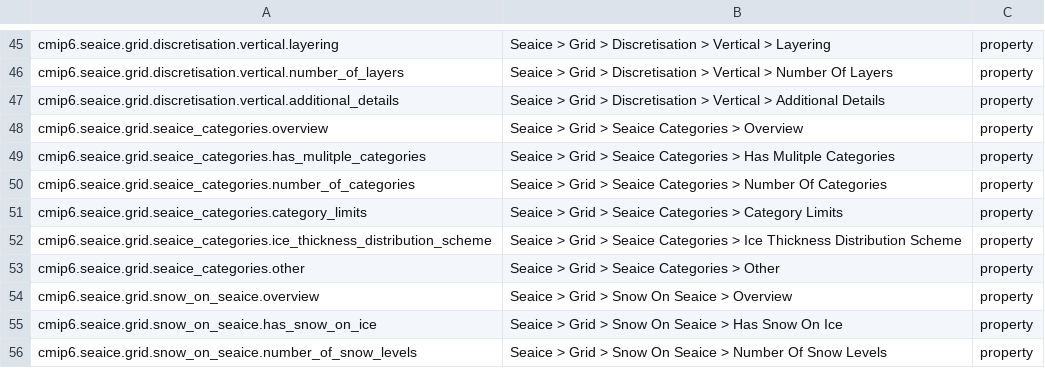
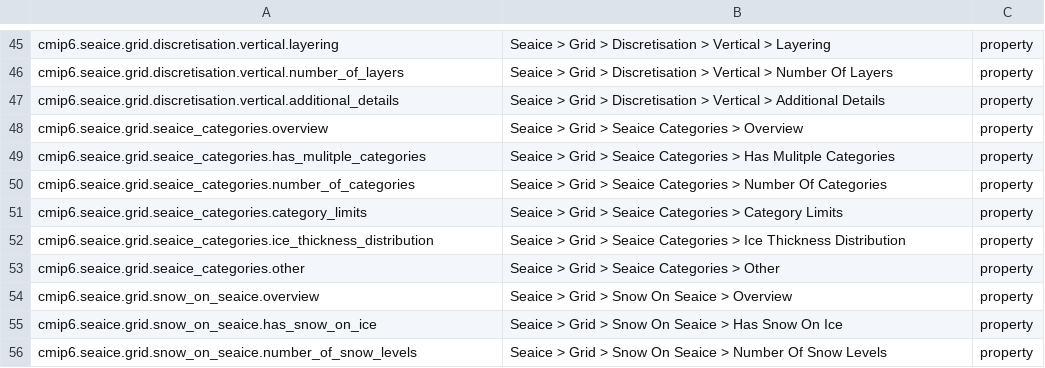
Before and after one commit to ES-DOC/cmip6-specializations-seaice, a CSV file: _seaice-ids-level-3.csv, drawn as a sheet; only a part is shown, gaps mark what is left out.

```diff
--- a/_seaice-ids-level-3.csv
+++ b/_seaice-ids-level-3.csv
@@ -51,3 +51,3 @@ cmip6.seaice.grid.seaice_categories.number_of_categories, Seaice > Grid > Seaice
 cmip6.seaice.grid.seaice_categories.category_limits, Seaice > Grid > Seaice Categories > Category Limits, property
-cmip6.seaice.grid.seaice_categories.ice_thickness_distribution_scheme, Seaice > Grid > Seaice Categories > Ice Thickness Distribution Scheme, property
+cmip6.seaice.grid.seaice_categories.ice_thickness_distribution, Seaice > Grid > Seaice Categories > Ice Thickness Distribution, property
 cmip6.seaice.grid.seaice_categories.other, Seaice > Grid > Seaice Categories > Other, property
```
Also changed, not shown: 4 other files.
